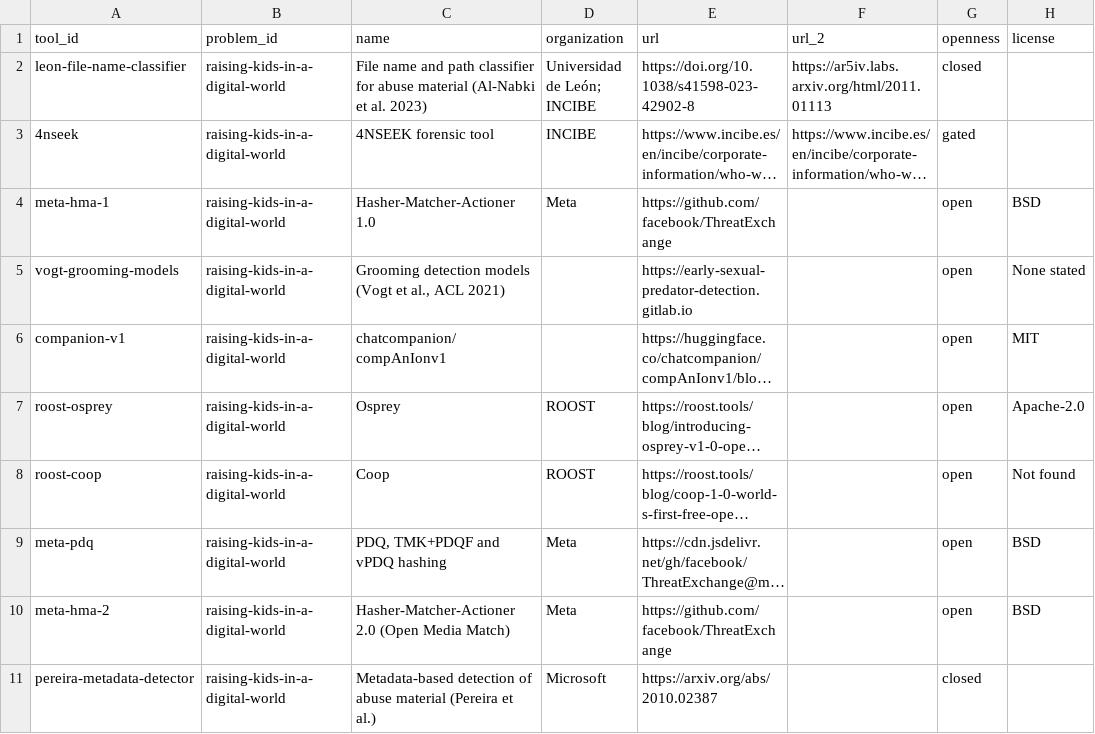
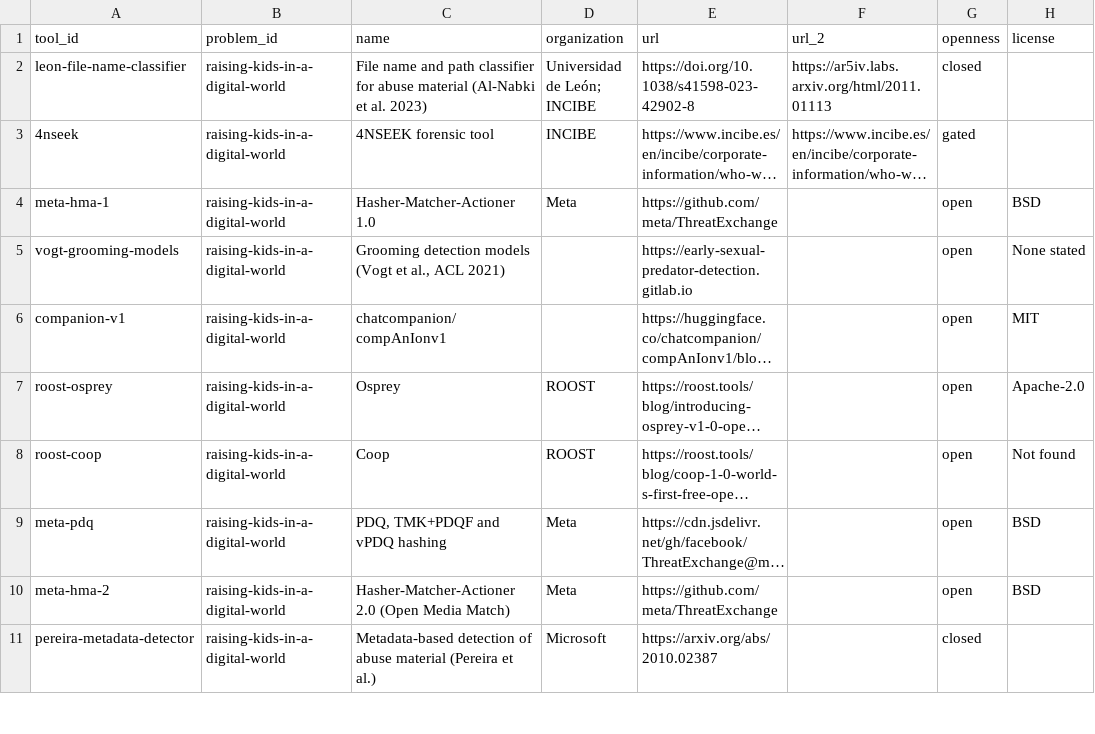
Before and after one commit to rheasrepos/ai-fixable-problems-db, a CSV file: data/tools.csv, drawn as a sheet; only a part is shown; long unchanged cells end in …; the diff names each change by its address in the sheet, - before the commit and + after, or states it on an @@ line.

Commit message:
Links: PIP home page, ThreatExchange moved to meta/

```diff
--- a/data/tools.csv
+++ b/data/tools.csv
-E4 (url): https://github.com/facebook/ThreatExchange
+E4 (url): https://github.com/meta/ThreatExchange
-E10 (url): https://github.com/facebook/ThreatExchange
+E10 (url): https://github.com/meta/ThreatExchange
```
Also changed, not shown: data/datasets.csv.
